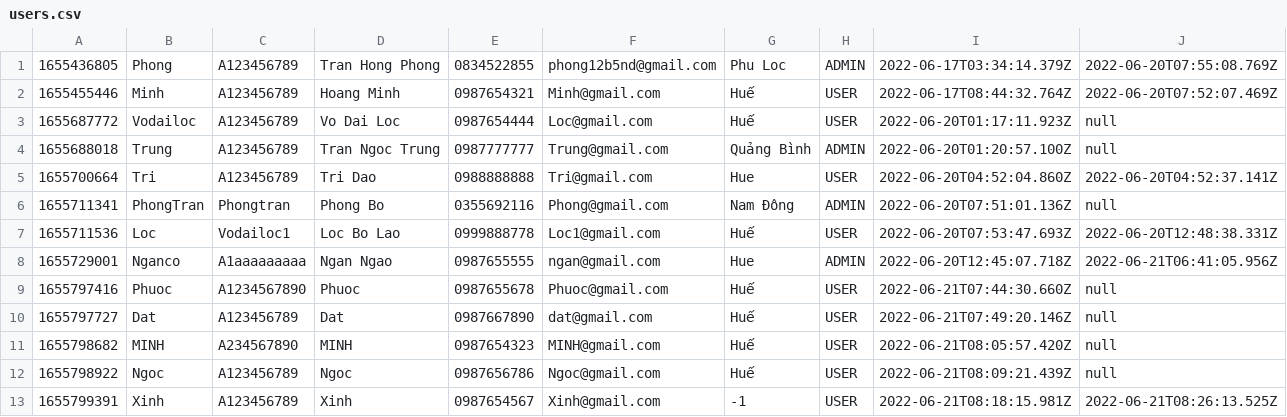
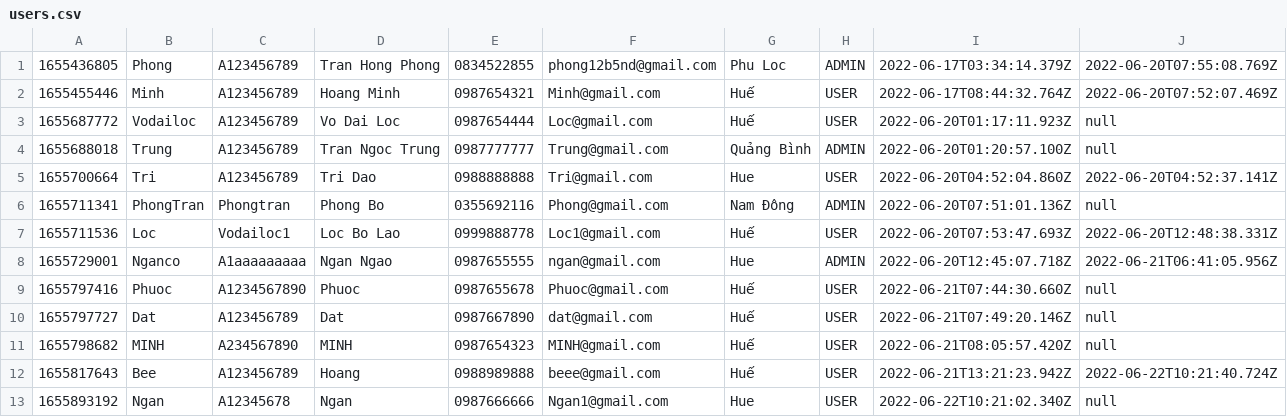
Before and after one commit to TRANHONGPHONG97/Case_Study_Module2, a CSV file: data/users.csv, drawn as a sheet.

```diff
--- a/data/users.csv
+++ b/data/users.csv
@@ -11,3 +11,3 @@
 1655798682,MINH,A234567890,MINH,0987654323,MINH@gmail.com,Huế,USER,2022-06-21T08:05:57.420Z,null
-1655798922,Ngoc,A123456789,Ngoc,0987656786,Ngoc@gmail.com,Huế,USER,2022-06-21T08:09:21.439Z,null
-1655799391,Xinh,A123456789,Xinh,0987654567,Xinh@gmail.com,-1,USER,2022-06-21T08:18:15.981Z,2022-06-21T08:26:13.525Z
+1655817643,Bee,A123456789,Hoang,0988989888,beee@gmail.com,Huế,USER,2022-06-21T13:21:23.942Z,2022-06-22T10:21:40.724Z
+1655893192,Ngan,A12345678,Ngan,0987666666,Ngan1@gmail.com,Hue,USER,2022-06-22T10:21:02.340Z,null
```
Also changed, not shown: data/order-item.csv, data/orders.csv, 14 other files.
